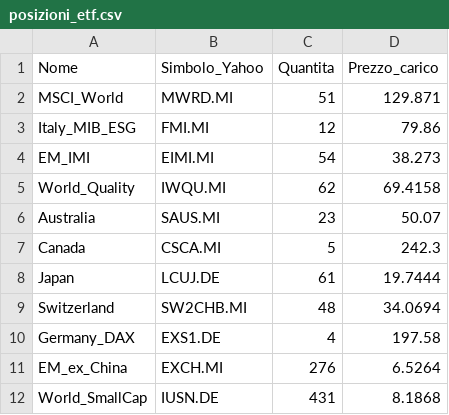
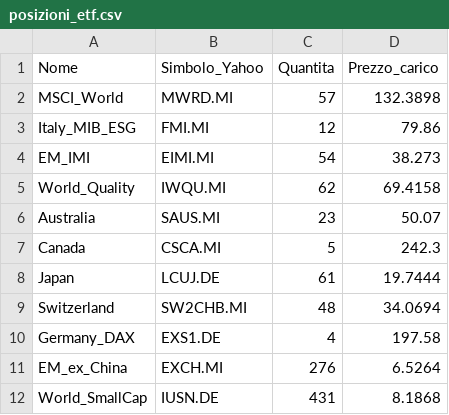
Before and after one commit to infozero1/etf-tracker, a CSV file: posizioni_etf.csv, drawn as a sheet.

Commit message:
Update quantity and cost price for MSCI World

```diff
--- a/posizioni_etf.csv
+++ b/posizioni_etf.csv
@@ -1,3 +1,3 @@
 Nome,Simbolo_Yahoo,Quantita,Prezzo_carico
-MSCI_World,MWRD.MI,51,129.871
+MSCI_World,MWRD.MI,57,132.3898
 Italy_MIB_ESG,FMI.MI,12,79.86
```
